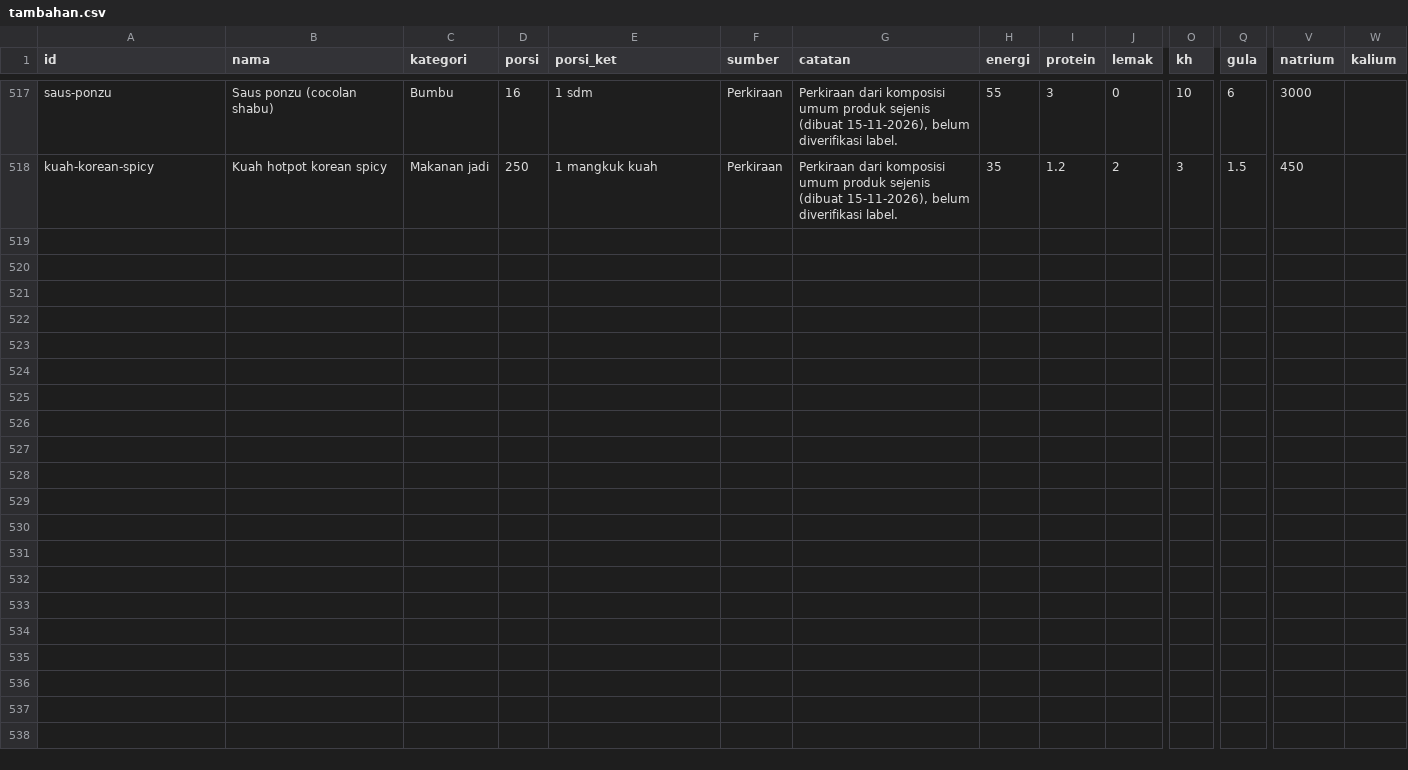
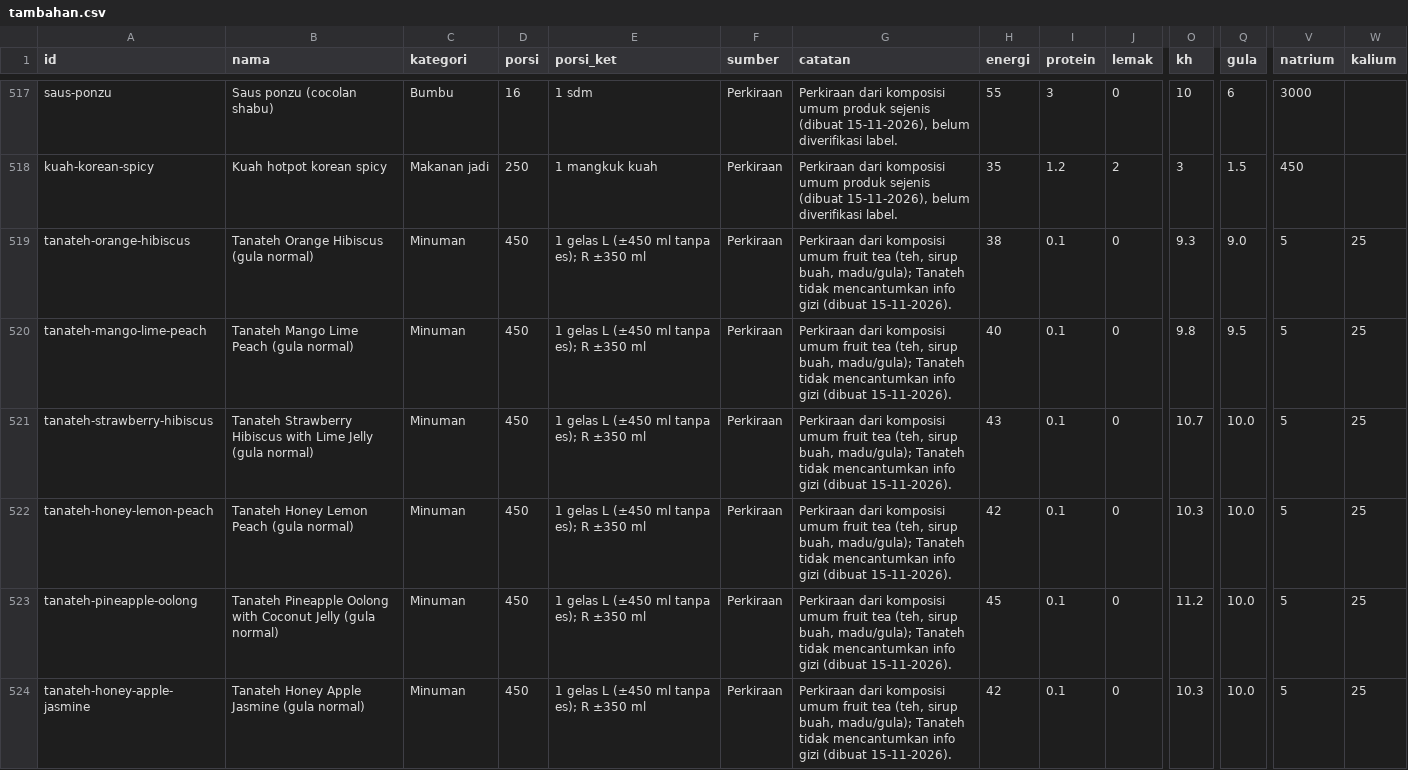
Before and after one commit to Deden-OE/Daily-Nutritions-Calculator, a CSV file: data/tambahan.csv, drawn as a sheet; only a part is shown, gaps mark what is left out; rows hold the shown columns only; the diff names each change by its address in the sheet, - before the commit and + after, or states it on an @@ line.

```diff
--- a/data/tambahan.csv
+++ b/data/tambahan.csv
+row 519: tanateh-orange-hibiscus | Tanateh Orange Hibiscus (gula normal) | Minuman | 450 | 1 gelas L (±450 ml tanpa es); R ±350 ml | Perkiraan | Perkiraan dari komposisi umum fruit tea (teh, sirup buah, madu/gula); Tanateh tidak mencantumkan info gizi (dibuat 15-11-2026). | 38 | 0.1 | 0 | 9.3 | 9.0 | 5 | 25
+row 520: tanateh-mango-lime-peach | Tanateh Mango Lime Peach (gula normal) | Minuman | 450 | 1 gelas L (±450 ml tanpa es); R ±350 ml | Perkiraan | Perkiraan dari komposisi umum fruit tea (teh, sirup buah, madu/gula); Tanateh tidak mencantumkan info gizi (dibuat 15-11-2026). | 40 | 0.1 | 0 | 9.8 | 9.5 | 5 | 25
+row 521: tanateh-strawberry-hibiscus | Tanateh Strawberry Hibiscus with Lime Jelly (gula normal) | Minuman | 450 | 1 gelas L (±450 ml tanpa es); R ±350 ml | Perkiraan | Perkiraan dari komposisi umum fruit tea (teh, sirup buah, madu/gula); Tanateh tidak mencantumkan info gizi (dibuat 15-11-2026). | 43 | 0.1 | 0 | 10.7 | 10.0 | 5 | 25
+row 522: tanateh-honey-lemon-peach | Tanateh Honey Lemon Peach (gula normal) | Minuman | 450 | 1 gelas L (±450 ml tanpa es); R ±350 ml | Perkiraan | Perkiraan dari komposisi umum fruit tea (teh, sirup buah, madu/gula); Tanateh tidak mencantumkan info gizi (dibuat 15-11-2026). | 42 | 0.1 | 0 | 10.3 | 10.0 | 5 | 25
+row 523: tanateh-pineapple-oolong | Tanateh Pineapple Oolong with Coconut Jelly (gula normal) | Minuman | 450 | 1 gelas L (±450 ml tanpa es); R ±350 ml | Perkiraan | Perkiraan dari komposisi umum fruit tea (teh, sirup buah, madu/gula); Tanateh tidak mencantumkan info gizi (dibuat 15-11-2026). | 45 | 0.1 | 0 | 11.2 | 10.0 | 5 | 25
+row 524: tanateh-honey-apple-jasmine | Tanateh Honey Apple Jasmine (gula normal) | Minuman | 450 | 1 gelas L (±450 ml tanpa es); R ±350 ml | Perkiraan | Perkiraan dari komposisi umum fruit tea (teh, sirup buah, madu/gula); Tanateh tidak mencantumkan info gizi (dibuat 15-11-2026). | 42 | 0.1 | 0 | 10.3 | 10.0 | 5 | 25
```
